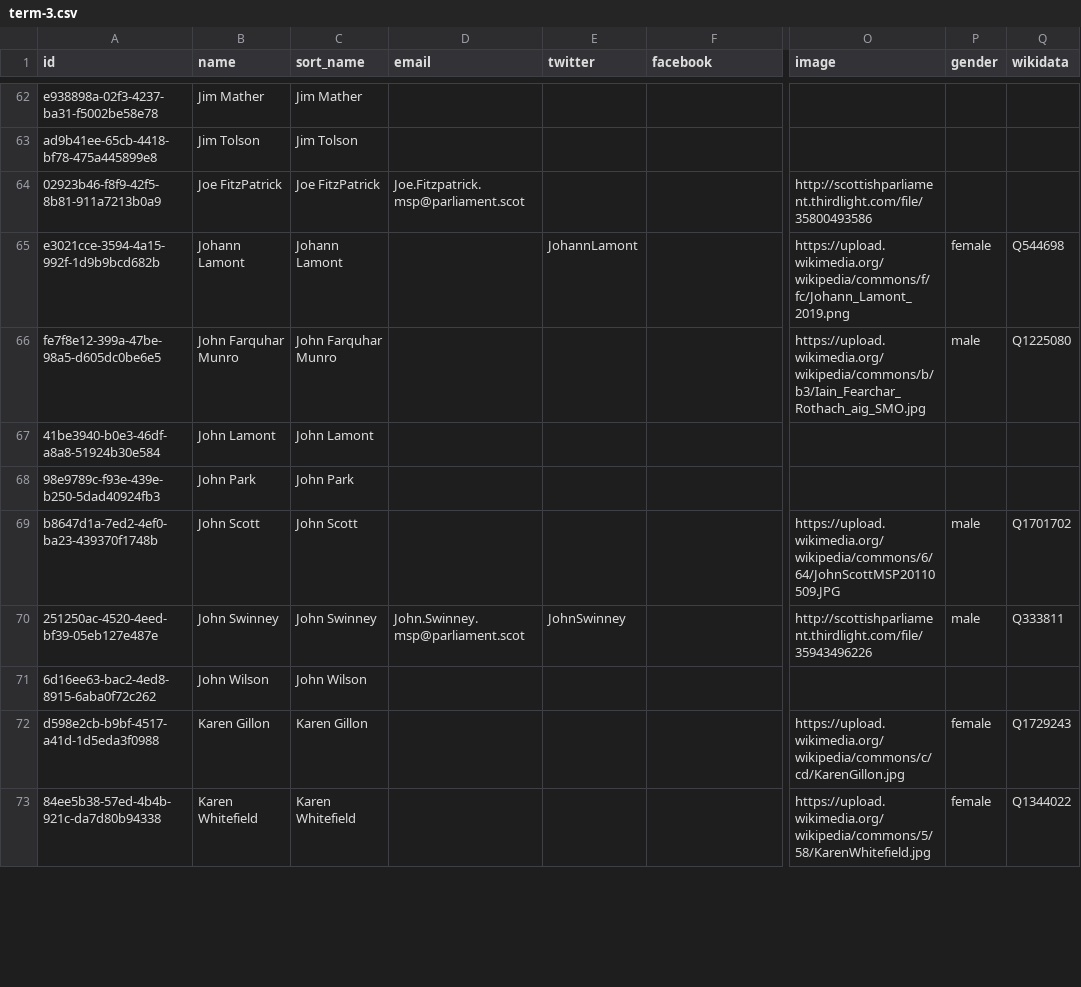
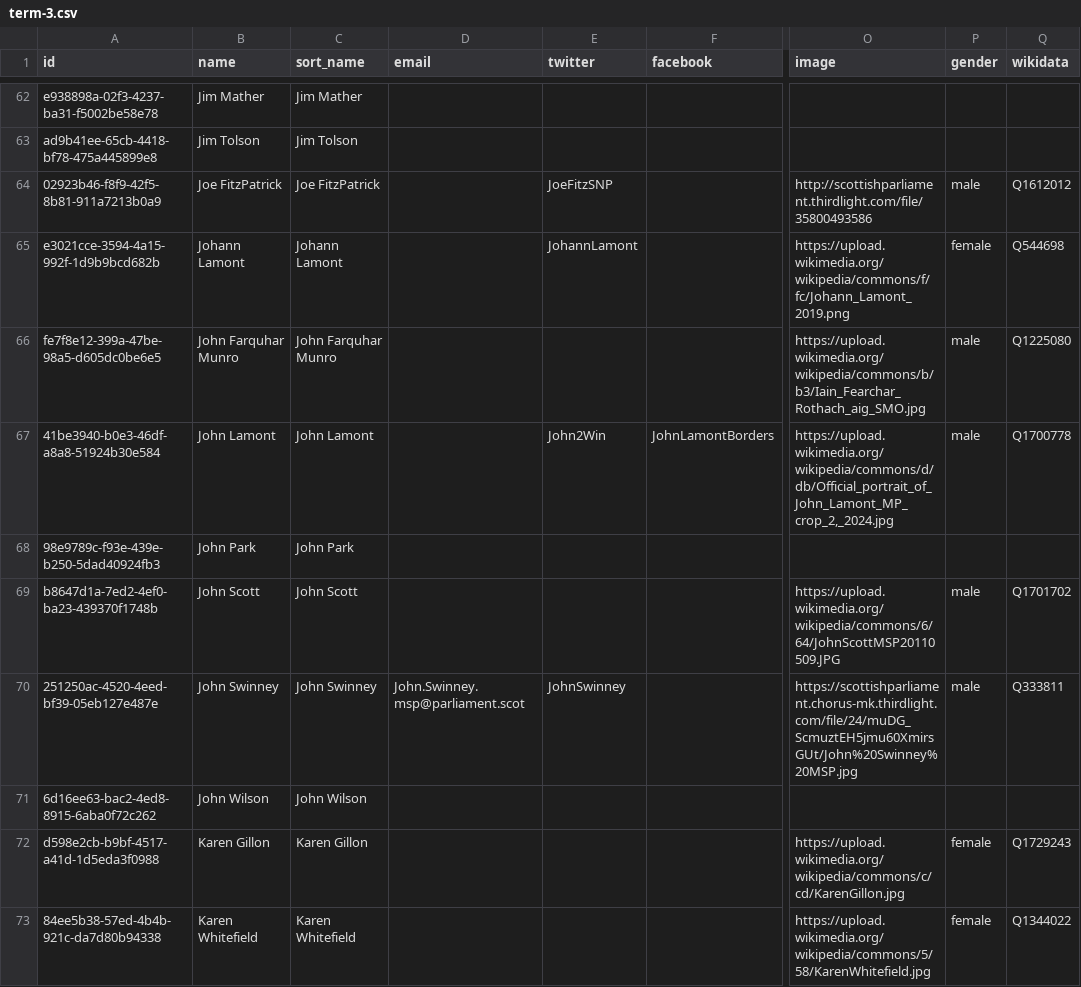
Before and after one commit to loudspeek/representa, a CSV file: data/Scotland/Parliament/term-3.csv, drawn as a sheet; only a part is shown, gaps mark what is left out; the diff covers the shown part only; the diff names each change by its address in the sheet, - before the commit and + after, or states it on an @@ line.

```diff
--- a/data/Scotland/Parliament/term-3.csv
+++ b/data/Scotland/Parliament/term-3.csv
-D64 (email): Joe.Fitzpatrick.msp@parliament.scot
+D64 (email): (empty)
-E64 (twitter): (empty)
+E64 (twitter): JoeFitzSNP
-P64 (gender): (empty)
+P64 (gender): male
-Q64 (wikidata): (empty)
+Q64 (wikidata): Q1612012
-E67 (twitter): (empty)
+E67 (twitter): John2Win
-F67 (facebook): (empty)
+F67 (facebook): JohnLamontBorders
-O67 (image): (empty)
+O67 (image): https://upload.wikimedia.org/wikipedia/commons/d/db/Official_portrait_of_John_Lamont_MP_crop_2,_2024.jpg
-P67 (gender): (empty)
+P67 (gender): male
-Q67 (wikidata): (empty)
+Q67 (wikidata): Q1700778
-O70 (image): http://scottishparliament.thirdlight.com/file/35943496226
+O70 (image): https://scottishparliament.chorus-mk.thirdlight.com/file/24/muDG_ScmuztEH5jmu60XmirsGUt/John%20Swinney%20MSP.jpg
```
Also changed, not shown: 103 edited cells elsewhere in this file, data/Scotland/Parliament/sources/idmap/data.csv, data/Scotland/Parliament/sources/reconciliation/scotparl.csv, 14 other files.
